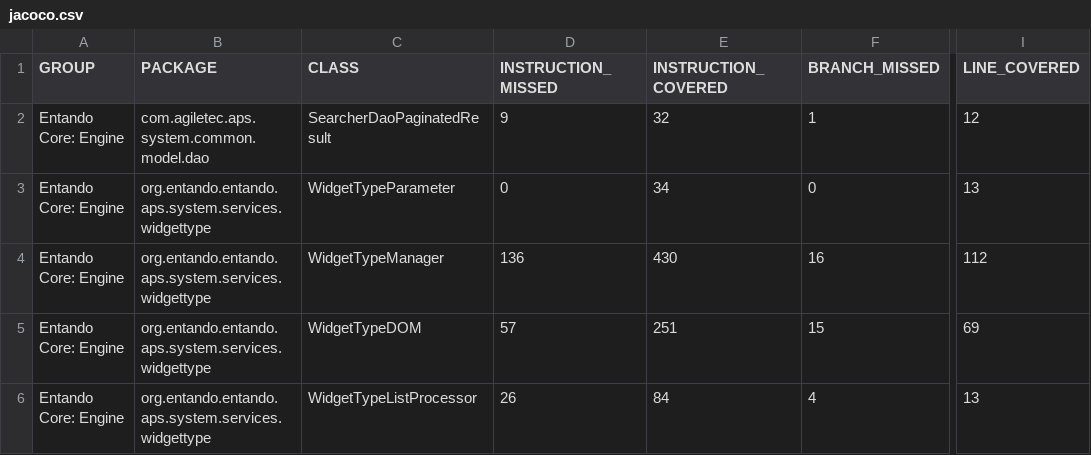
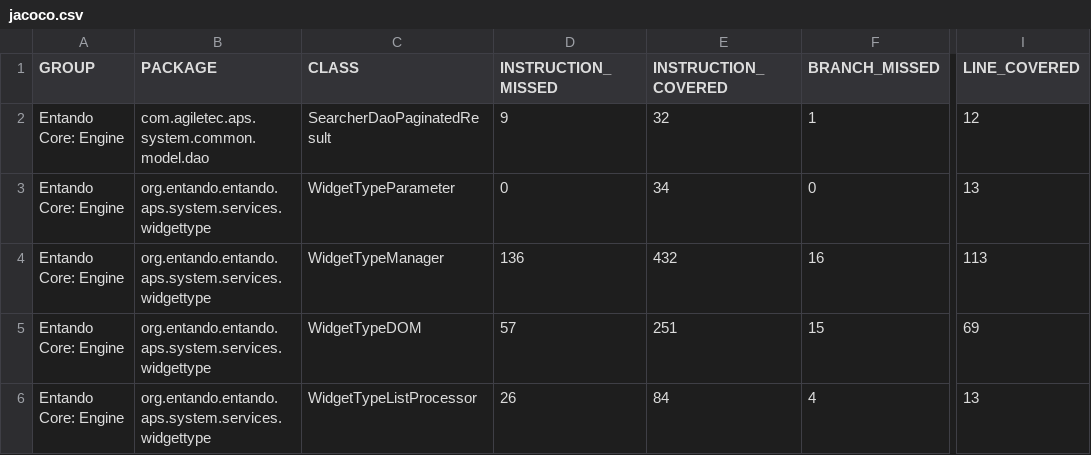
Before and after one commit to entando-k8s/devops-results-2020-11-17, a CSV file: entando-engine/PR-77/jacoco/jacoco.csv, drawn as a sheet; only a part is shown, gaps mark what is left out; the diff names each change by its address in the sheet, - before the commit and + after, or states it on an @@ line.

Commit message:
Publishing files for path entando-engine/PR-77

```diff
--- a/entando-engine/PR-77/jacoco/jacoco.csv
+++ b/entando-engine/PR-77/jacoco/jacoco.csv
-E4 (INSTRUCTION_COVERED): 430
+E4 (INSTRUCTION_COVERED): 432
-I4 (LINE_COVERED): 112
+I4 (LINE_COVERED): 113
```
Also changed, not shown: 21 other files.
